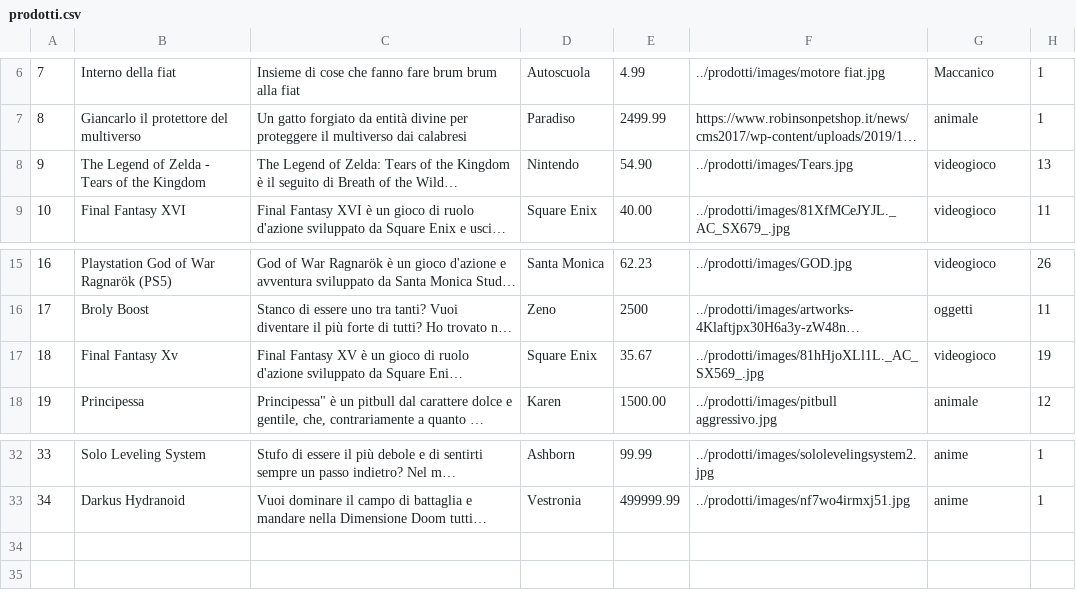
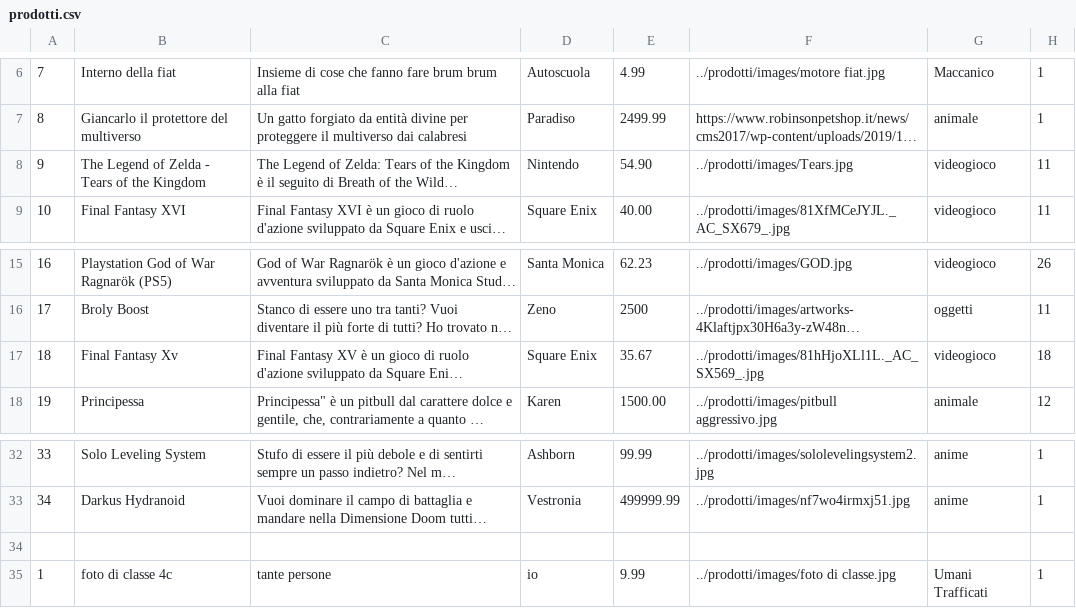
Before and after one commit to loscai/Progetto-gestione-inventario, a CSV file: prodotti/datas/prodotti.csv, drawn as a sheet; only a part is shown, gaps mark what is left out; long unchanged cells end in …; the diff names each change by its address in the sheet, - before the commit and + after, or states it on an @@ line.

```diff
--- a/prodotti/datas/prodotti.csv
+++ b/prodotti/datas/prodotti.csv
-H8: 13
+H8: 11
-H17: 19
+H17: 18
+row 34: (empty)
+row 35: 1 | foto di classe 4c | tante persone | io | 9.99 | ../prodotti/images/foto di classe.jpg | Umani Trafficati | 1
```
Also changed, not shown: files/credenziali.csv, 3 other files.
